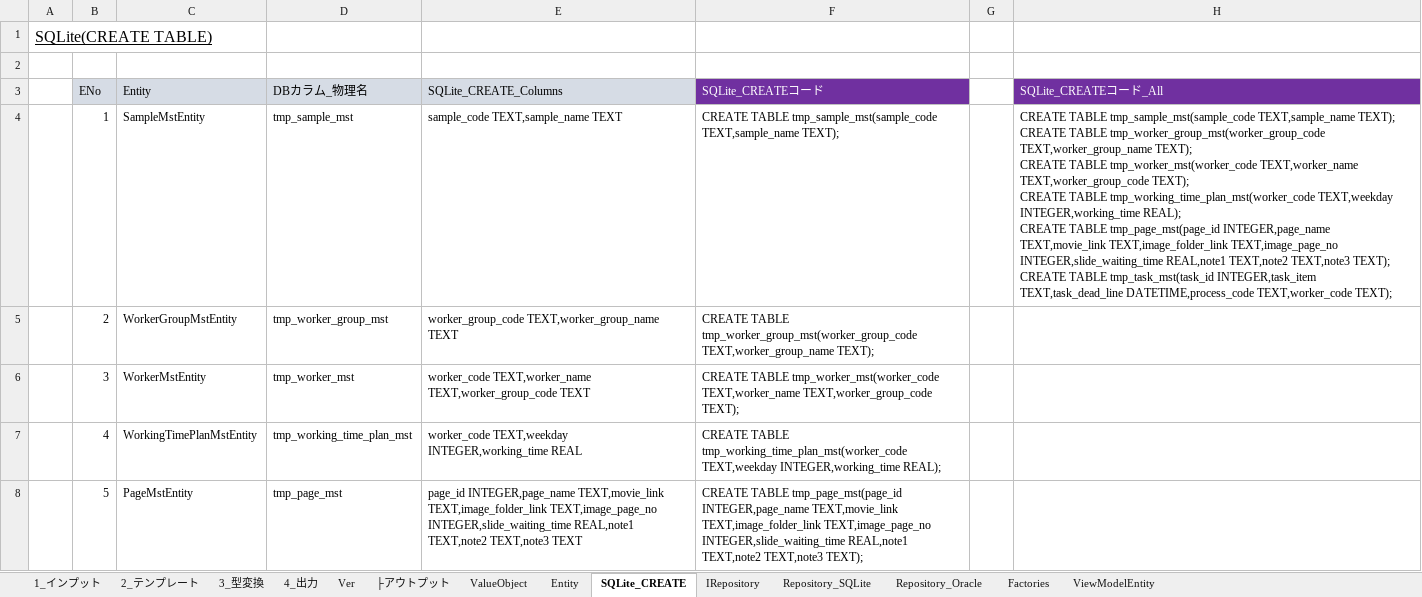
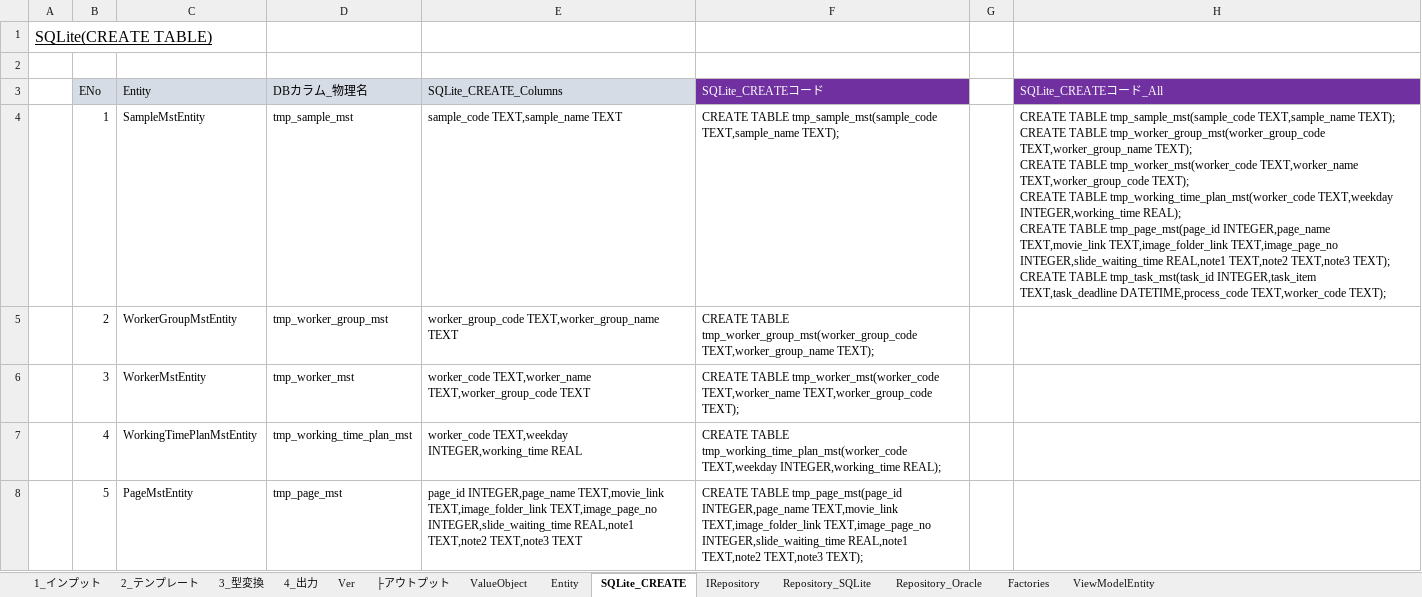
Before and after one commit to atman-33/template2-cs, an Excel workbook: Documents/02_コード生成支援ツール_ver1.1.5（Template2）.xlsm, sheet SQLite_CREATE, drawn as a sheet; only a part is shown; values as stored, in another font and other column widths than the file's, no borders; table styles not drawn; the diff covers the shown part only; the diff names each change by its address in the sheet, - before the commit and + after, or states it on an @@ line.

```diff
--- a/Documents/02_コード生成支援ツール_ver1.1.5（Template2）.xlsm (sheet SQLite_CREATE)
+++ b/Documents/02_コード生成支援ツール_ver1.1.5（Template2）.xlsm (sheet SQLite_CREATE)
-H4 (SQLite_CREATEコード_All): …tmp_task_mst(task_id INTEGER,task_item TEXT,task_dead_line DATETIME,process_code TEXT,worker_code…
+H4 (SQLite_CREATEコード_All): …tmp_task_mst(task_id INTEGER,task_item TEXT,task_deadline DATETIME,process_code TEXT,worker_code…
```
Also changed, not shown: 2 edited cells elsewhere in this sheet, sheet Entity, sheet 1_インプット, sheet Repository_SQLite, sheet ValueObject, sheet Repository_Oracle, hidden cells, Documents/01_詳細設計書（Template2）.xlsx.
